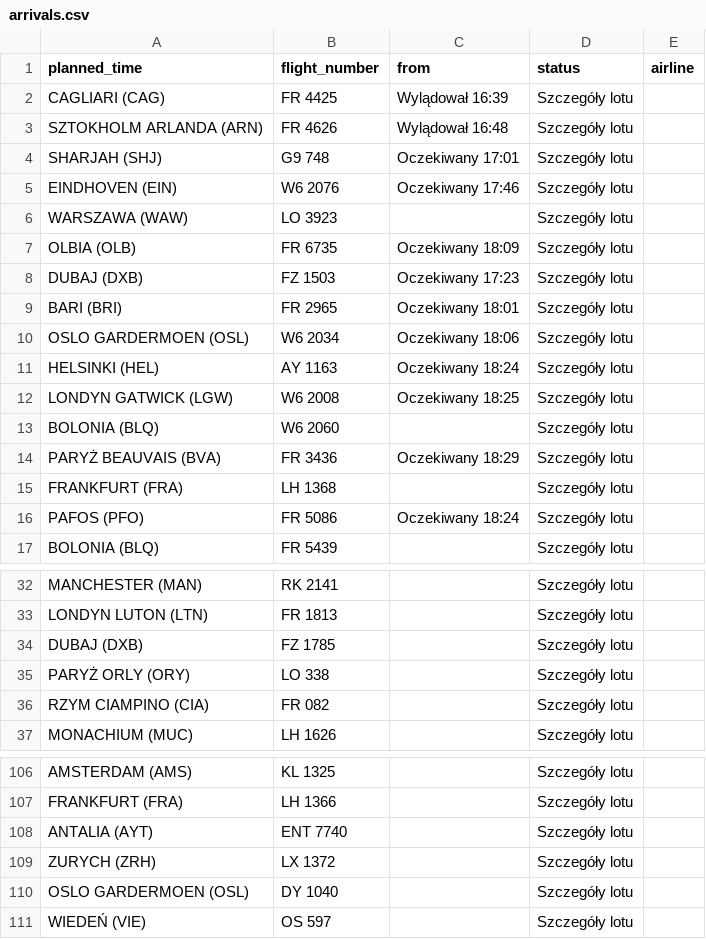
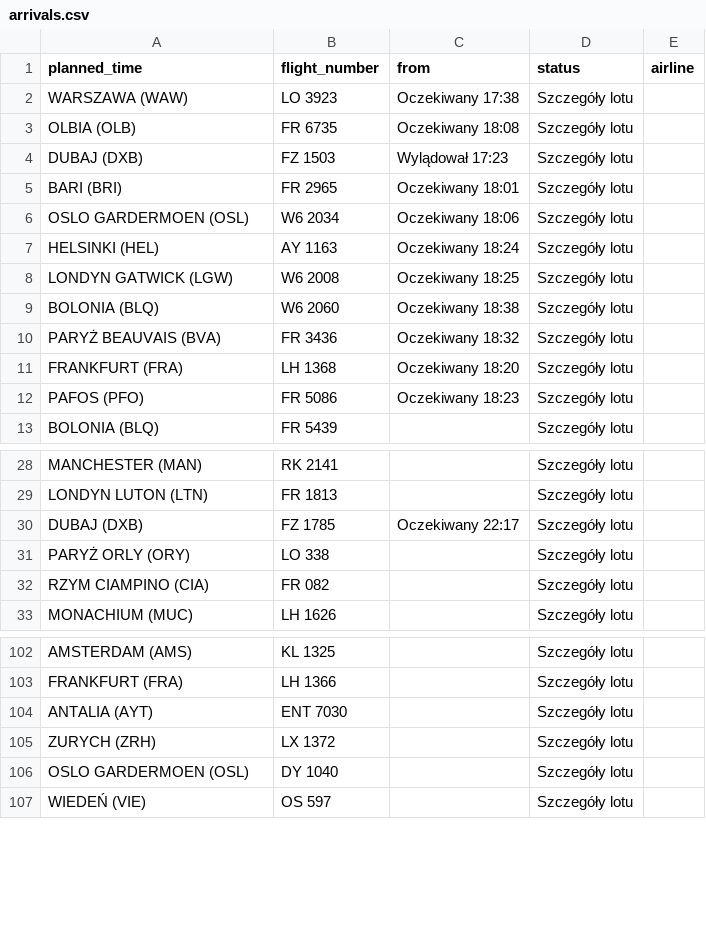
Before and after one commit to przemyslawbaran2993-droid/codex-test, a CSV file: data/arrivals.csv, drawn as a sheet; only a part is shown, gaps mark what is left out.

```diff
--- a/data/arrivals.csv
+++ b/data/arrivals.csv
@@ -1,9 +1,5 @@
 planned_time;flight_number;from;status;airline
-CAGLIARI (CAG);FR 4425;Wylądował 16:39;Szczegóły lotu;
-SZTOKHOLM ARLANDA (ARN);FR 4626;Wylądował 16:48;Szczegóły lotu;
-SHARJAH (SHJ);G9 748;Oczekiwany 17:01;Szczegóły lotu;
-EINDHOVEN (EIN);W6 2076;Oczekiwany 17:46;Szczegóły lotu;
-WARSZAWA (WAW);LO 3923;;Szczegóły lotu;
-OLBIA (OLB);FR 6735;Oczekiwany 18:09;Szczegóły lotu;
-DUBAJ (DXB);FZ 1503;Oczekiwany 17:23;Szczegóły lotu;
+WARSZAWA (WAW);LO 3923;Oczekiwany 17:38;Szczegóły lotu;
+OLBIA (OLB);FR 6735;Oczekiwany 18:08;Szczegóły lotu;
+DUBAJ (DXB);FZ 1503;Wylądował 17:23;Szczegóły lotu;
 BARI (BRI);FR 2965;Oczekiwany 18:01;Szczegóły lotu;
@@ -12,6 +8,6 @@ HELSINKI (HEL);AY 1163;Oczekiwany 18:24;Szczegóły lotu;
 LONDYN GATWICK (LGW);W6 2008;Oczekiwany 18:25;Szczegóły lotu;
-BOLONIA (BLQ);W6 2060;;Szczegóły lotu;
-PARYŻ BEAUVAIS (BVA);FR 3436;Oczekiwany 18:29;Szczegóły lotu;
-FRANKFURT (FRA);LH 1368;;Szczegóły lotu;
-PAFOS (PFO);FR 5086;Oczekiwany 18:24;Szczegóły lotu;
+BOLONIA (BLQ);W6 2060;Oczekiwany 18:38;Szczegóły lotu;
+PARYŻ BEAUVAIS (BVA);FR 3436;Oczekiwany 18:32;Szczegóły lotu;
+FRANKFURT (FRA);LH 1368;Oczekiwany 18:20;Szczegóły lotu;
+PAFOS (PFO);FR 5086;Oczekiwany 18:23;Szczegóły lotu;
 BOLONIA (BLQ);FR 5439;;Szczegóły lotu;
@@ -33,3 +29,3 @@ MANCHESTER (MAN);RK 2141;;Szczegóły lotu;
 LONDYN LUTON (LTN);FR 1813;;Szczegóły lotu;
-DUBAJ (DXB);FZ 1785;;Szczegóły lotu;
+DUBAJ (DXB);FZ 1785;Oczekiwany 22:17;Szczegóły lotu;
 PARYŻ ORLY (ORY);LO 338;;Szczegóły lotu;
@@ -107,3 +103,3 @@ AMSTERDAM (AMS);KL 1325;;Szczegóły lotu;
 FRANKFURT (FRA);LH 1366;;Szczegóły lotu;
-ANTALIA (AYT);ENT 7740;;Szczegóły lotu;
+ANTALIA (AYT);ENT 7030;;Szczegóły lotu;
 ZURYCH (ZRH);LX 1372;;Szczegóły lotu;
```
